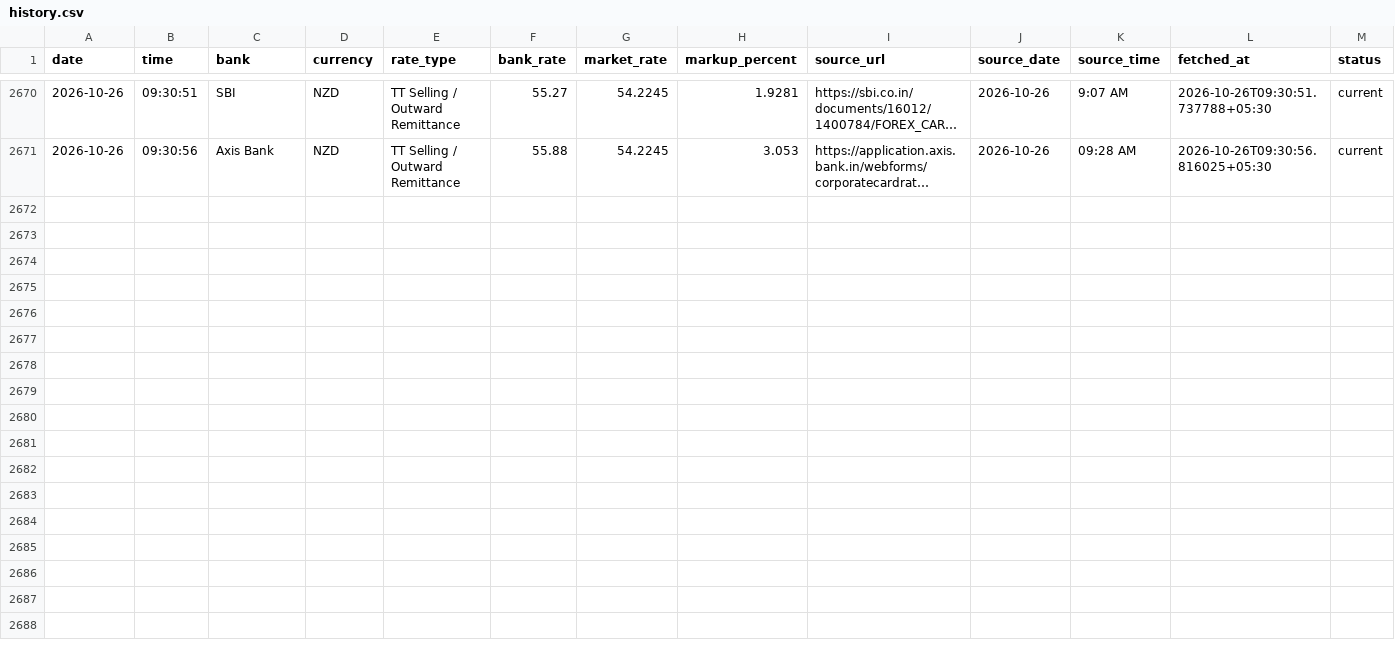
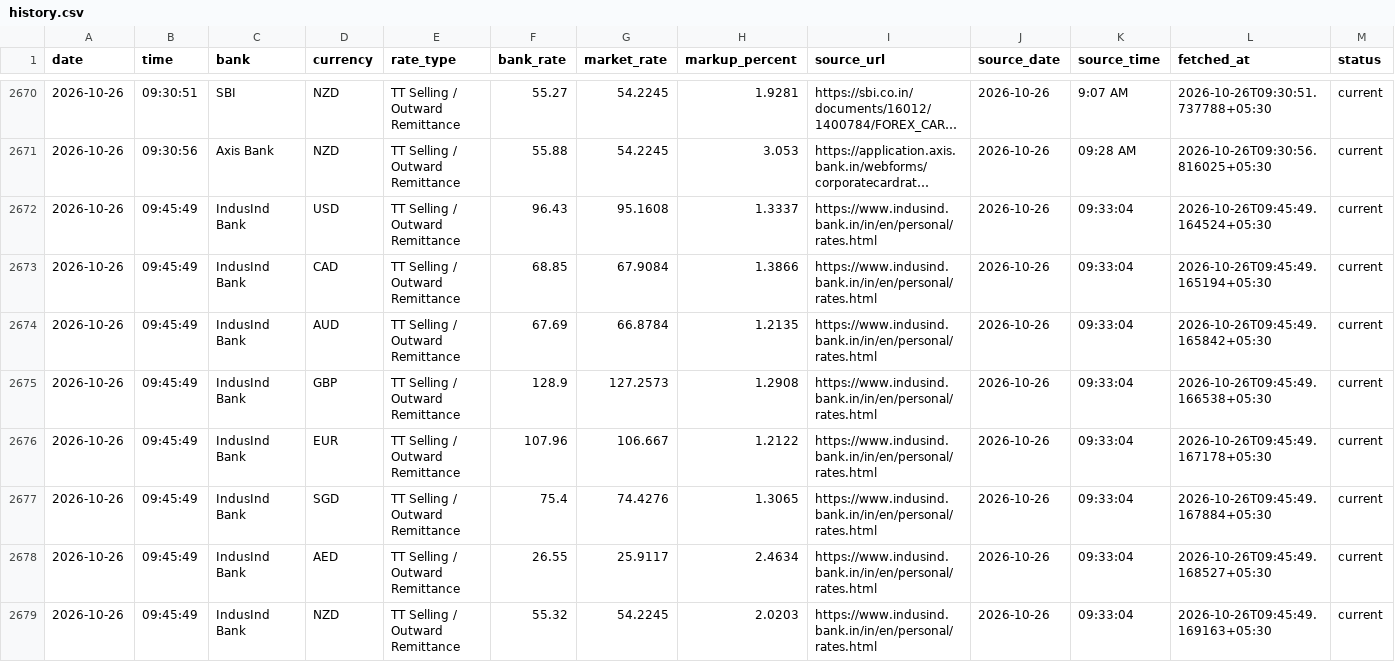
Before and after one commit to rithikbuilds/Project_FLY, a CSV file: data/history.csv, drawn as a sheet; only a part is shown, gaps mark what is left out; long unchanged cells end in …; rows hold the shown columns only; the diff names each change by its address in the sheet, - before the commit and + after, or states it on an @@ line.

```diff
--- a/data/history.csv
+++ b/data/history.csv
+row 2672: 2026-10-26 | 09:45:49 | IndusInd Bank | USD | TT Selling / Outward Remittance | 96.43 | 95.1608 | 1.3337 | https://www.indusind.bank.in/in/en/personal/rates.html | 2026-10-26 | 09:33:04 | 2026-10-26T09:45:49.164524+05:30 | current
+row 2673: 2026-10-26 | 09:45:49 | IndusInd Bank | CAD | TT Selling / Outward Remittance | 68.85 | 67.9084 | 1.3866 | https://www.indusind.bank.in/in/en/personal/rates.html | 2026-10-26 | 09:33:04 | 2026-10-26T09:45:49.165194+05:30 | current
+row 2674: 2026-10-26 | 09:45:49 | IndusInd Bank | AUD | TT Selling / Outward Remittance | 67.69 | 66.8784 | 1.2135 | https://www.indusind.bank.in/in/en/personal/rates.html | 2026-10-26 | 09:33:04 | 2026-10-26T09:45:49.165842+05:30 | current
+row 2675: 2026-10-26 | 09:45:49 | IndusInd Bank | GBP | TT Selling / Outward Remittance | 128.9 | 127.2573 | 1.2908 | https://www.indusind.bank.in/in/en/personal/rates.html | 2026-10-26 | 09:33:04 | 2026-10-26T09:45:49.166538+05:30 | current
+row 2676: 2026-10-26 | 09:45:49 | IndusInd Bank | EUR | TT Selling / Outward Remittance | 107.96 | 106.667 | 1.2122 | https://www.indusind.bank.in/in/en/personal/rates.html | 2026-10-26 | 09:33:04 | 2026-10-26T09:45:49.167178+05:30 | current
+row 2677: 2026-10-26 | 09:45:49 | IndusInd Bank | SGD | TT Selling / Outward Remittance | 75.4 | 74.4276 | 1.3065 | https://www.indusind.bank.in/in/en/personal/rates.html | 2026-10-26 | 09:33:04 | 2026-10-26T09:45:49.167884+05:30 | current
+row 2678: 2026-10-26 | 09:45:49 | IndusInd Bank | AED | TT Selling / Outward Remittance | 26.55 | 25.9117 | 2.4634 | https://www.indusind.bank.in/in/en/personal/rates.html | 2026-10-26 | 09:33:04 | 2026-10-26T09:45:49.168527+05:30 | current
+row 2679: 2026-10-26 | 09:45:49 | IndusInd Bank | NZD | TT Selling / Outward Remittance | 55.32 | 54.2245 | 2.0203 | https://www.indusind.bank.in/in/en/personal/rates.html | 2026-10-26 | 09:33:04 | 2026-10-26T09:45:49.169163+05:30 | current
```
Also changed, not shown: 1 other file.
